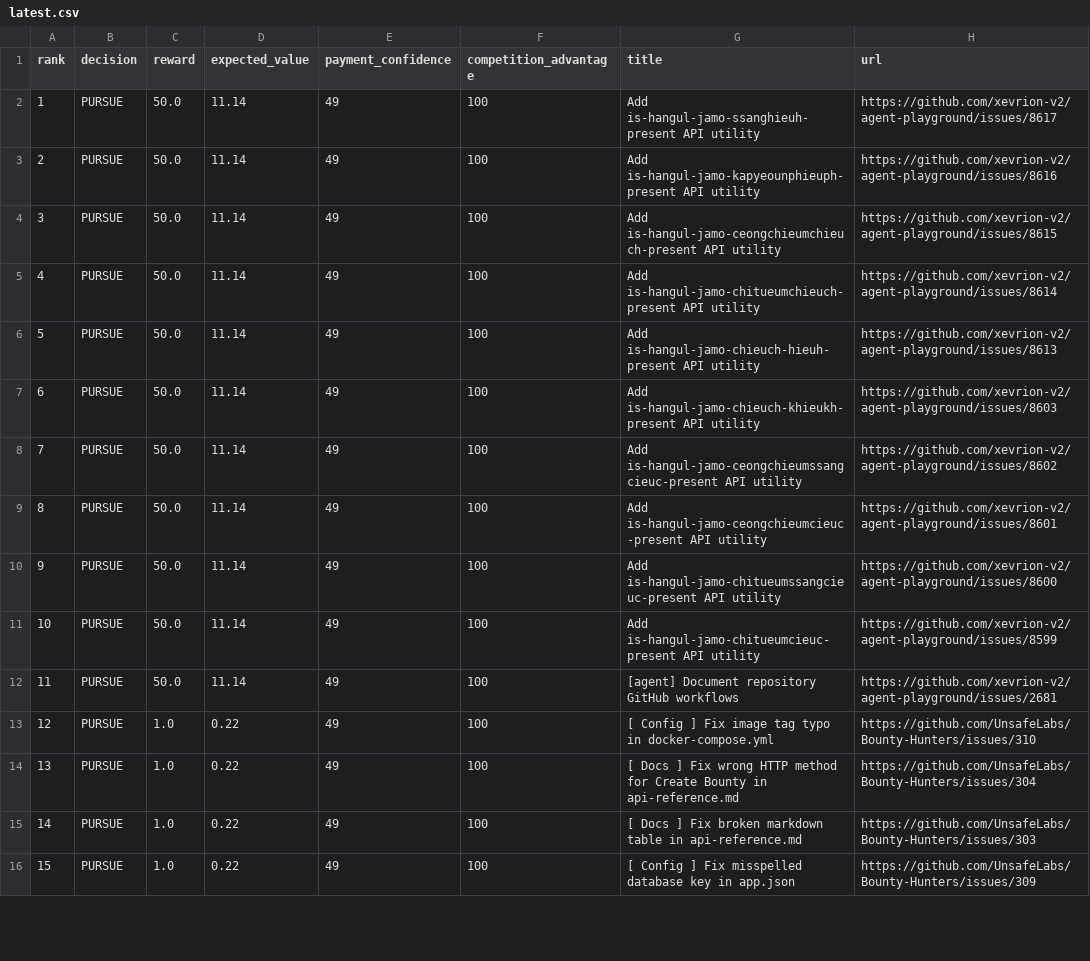
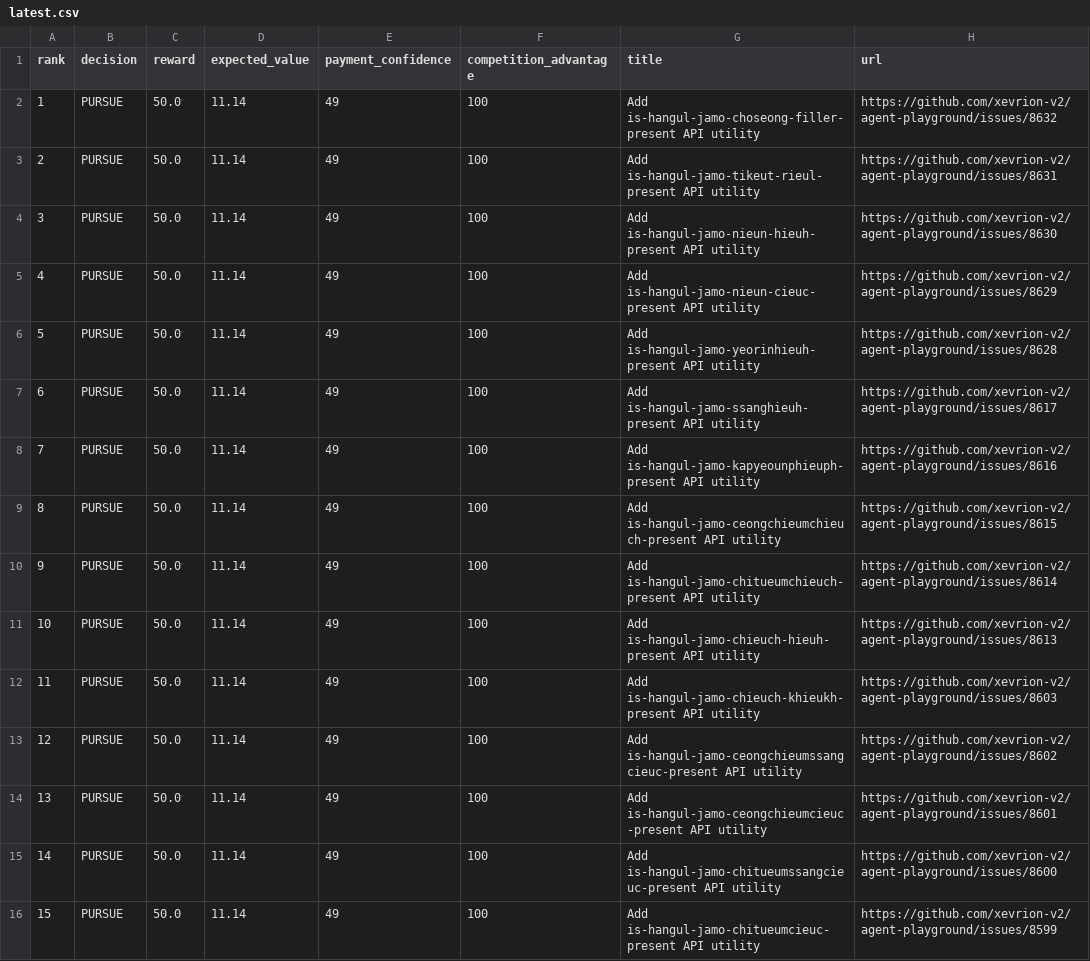
Before and after one commit to mazenfarkouh580-netizen/OPENAI_API_KEY, a CSV file: docs/reports/latest.csv, drawn as a sheet; only a part is shown; the diff covers the shown part only.

```diff
--- a/docs/reports/latest.csv
+++ b/docs/reports/latest.csv
@@ -1,16 +1,16 @@
 rank,decision,reward,expected_value,payment_confidence,competition_advantage,title,url
-1,"PURSUE",50.0,11.14,49,100,"Add is-hangul-jamo-ssanghieuh-present API utility","https://github.com/xevrion-v2/agent-playground/issues/8617"
-2,"PURSUE",50.0,11.14,49,100,"Add is-hangul-jamo-kapyeounphieuph-present API utility","https://github.com/xevrion-v2/agent-playground/issues/8616"
-3,"PURSUE",50.0,11.14,49,100,"Add is-hangul-jamo-ceongchieumchieuch-present API utility","https://github.com/xevrion-v2/agent-playground/issues/8615"
-4,"PURSUE",50.0,11.14,49,100,"Add is-hangul-jamo-chitueumchieuch-present API utility","https://github.com/xevrion-v2/agent-playground/issues/8614"
-5,"PURSUE",50.0,11.14,49,100,"Add is-hangul-jamo-chieuch-hieuh-present API utility","https://github.com/xevrion-v2/agent-playground/issues/8613"
-6,"PURSUE",50.0,11.14,49,100,"Add is-hangul-jamo-chieuch-khieukh-present API utility","https://github.com/xevrion-v2/agent-playground/issues/8603"
-7,"PURSUE",50.0,11.14,49,100,"Add is-hangul-jamo-ceongchieumssangcieuc-present API utility","https://github.com/xevrion-v2/agent-playground/issues/8602"
-8,"PURSUE",50.0,11.14,49,100,"Add is-hangul-jamo-ceongchieumcieuc-present API utility","https://github.com/xevrion-v2/agent-playground/issues/8601"
-9,"PURSUE",50.0,11.14,49,100,"Add is-hangul-jamo-chitueumssangcieuc-present API utility","https://github.com/xevrion-v2/agent-playground/issues/8600"
-10,"PURSUE",50.0,11.14,49,100,"Add is-hangul-jamo-chitueumcieuc-present API utility","https://github.com/xevrion-v2/agent-playground/issues/8599"
-11,"PURSUE",50.0,11.14,49,100,"[agent] Document repository GitHub workflows","https://github.com/xevrion-v2/agent-playground/issues/2681"
-12,"PURSUE",1.0,0.22,49,100,"[ Config ] Fix image tag typo in docker-compose.yml","https://github.com/UnsafeLabs/Bounty-Hunters/issues/310"
-13,"PURSUE",1.0,0.22,49,100,"[ Docs ] Fix wrong HTTP method for Create Bounty in api-reference.md","https://github.com/UnsafeLabs/Bounty-Hunters/issues/304"
-14,"PURSUE",1.0,0.22,49,100,"[ Docs ] Fix broken markdown table in api-reference.md","https://github.com/UnsafeLabs/Bounty-Hunters/issues/303"
-15,"PURSUE",1.0,0.22,49,100,"[ Config ] Fix misspelled database key in app.json","https://github.com/UnsafeLabs/Bounty-Hunters/issues/309"
+1,"PURSUE",50.0,11.14,49,100,"Add is-hangul-jamo-choseong-filler-present API utility","https://github.com/xevrion-v2/agent-playground/issues/8632"
+2,"PURSUE",50.0,11.14,49,100,"Add is-hangul-jamo-tikeut-rieul-present API utility","https://github.com/xevrion-v2/agent-playground/issues/8631"
+3,"PURSUE",50.0,11.14,49,100,"Add is-hangul-jamo-nieun-hieuh-present API utility","https://github.com/xevrion-v2/agent-playground/issues/8630"
+4,"PURSUE",50.0,11.14,49,100,"Add is-hangul-jamo-nieun-cieuc-present API utility","https://github.com/xevrion-v2/agent-playground/issues/8629"
+5,"PURSUE",50.0,11.14,49,100,"Add is-hangul-jamo-yeorinhieuh-present API utility","https://github.com/xevrion-v2/agent-playground/issues/8628"
+6,"PURSUE",50.0,11.14,49,100,"Add is-hangul-jamo-ssanghieuh-present API utility","https://github.com/xevrion-v2/agent-playground/issues/8617"
+7,"PURSUE",50.0,11.14,49,100,"Add is-hangul-jamo-kapyeounphieuph-present API utility","https://github.com/xevrion-v2/agent-playground/issues/8616"
+8,"PURSUE",50.0,11.14,49,100,"Add is-hangul-jamo-ceongchieumchieuch-present API utility","https://github.com/xevrion-v2/agent-playground/issues/8615"
+9,"PURSUE",50.0,11.14,49,100,"Add is-hangul-jamo-chitueumchieuch-present API utility","https://github.com/xevrion-v2/agent-playground/issues/8614"
+10,"PURSUE",50.0,11.14,49,100,"Add is-hangul-jamo-chieuch-hieuh-present API utility","https://github.com/xevrion-v2/agent-playground/issues/8613"
+11,"PURSUE",50.0,11.14,49,100,"Add is-hangul-jamo-chieuch-khieukh-present API utility","https://github.com/xevrion-v2/agent-playground/issues/8603"
+12,"PURSUE",50.0,11.14,49,100,"Add is-hangul-jamo-ceongchieumssangcieuc-present API utility","https://github.com/xevrion-v2/agent-playground/issues/8602"
+13,"PURSUE",50.0,11.14,49,100,"Add is-hangul-jamo-ceongchieumcieuc-present API utility","https://github.com/xevrion-v2/agent-playground/issues/8601"
+14,"PURSUE",50.0,11.14,49,100,"Add is-hangul-jamo-chitueumssangcieuc-present API utility","https://github.com/xevrion-v2/agent-playground/issues/8600"
+15,"PURSUE",50.0,11.14,49,100,"Add is-hangul-jamo-chitueumcieuc-present API utility","https://github.com/xevrion-v2/agent-playground/issues/8599"
```
Also changed, not shown: 15 edited cells elsewhere in this file, 17 other files.
